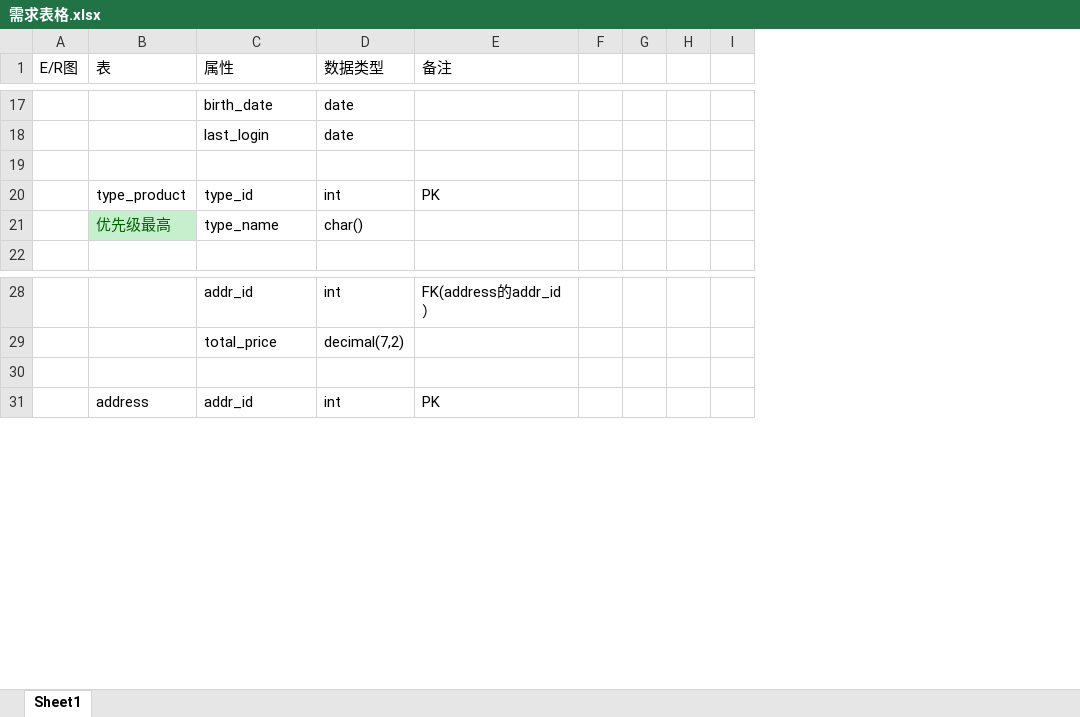
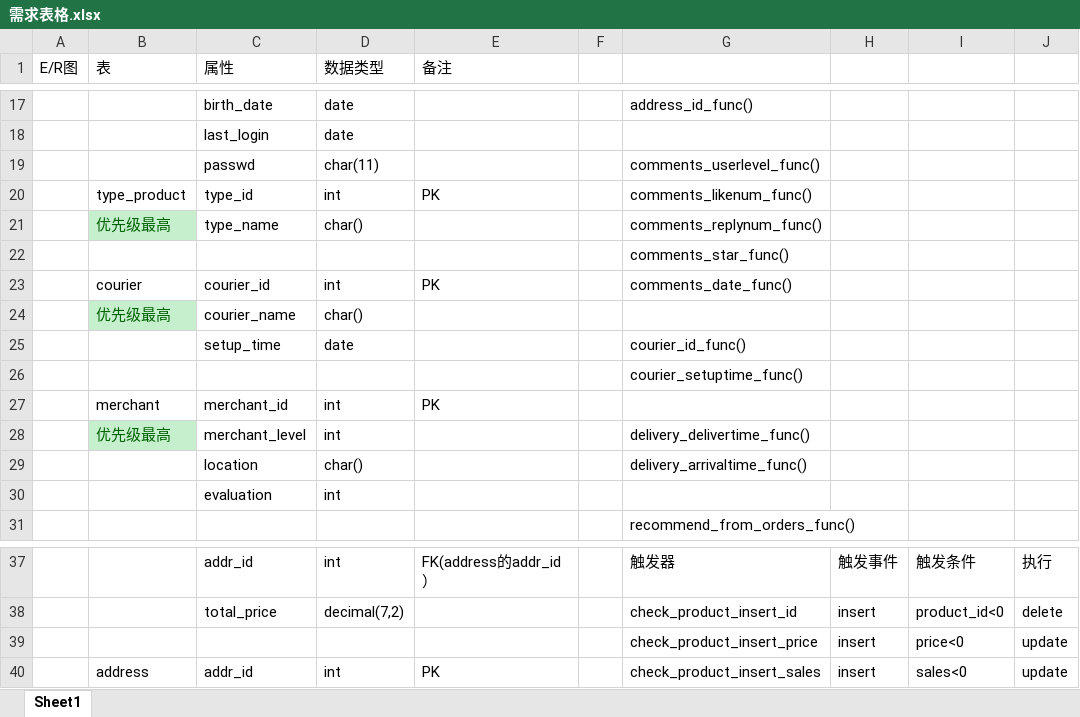
Before and after one commit to ChangQingAAS/Database_Practise, an Excel workbook: 需求表格.xlsx, sheet Sheet1, drawn as a sheet; only a part is shown, gaps mark what is left out; values as stored, in another font and other column widths than the file's, no borders; removed rows and columns are numbered as before the commit, all else as after; the diff covers the shown part only; the diff names each change by its address in the sheet, - before the commit and + after, or states it on an @@ line.

```diff
--- a/需求表格.xlsx (sheet Sheet1)
+++ b/需求表格.xlsx (sheet Sheet1)
-column G, empty
-column H, empty
-column I, empty
+column G, rows 17-21: address_id_func() |  | comments_userlevel_func() | comments_likenum_func() | comments_replynum_func(); row 31: recommend_from_orders_func(); rows 37-40: 触发器 | check_product_insert_id | check_product_insert_price | check_product_insert_sales
+column H, rows 37-40: 触发事件 | insert | insert | insert
+column I, rows 37-40: 触发条件 | product_id<0 | price<0 | sales<0
+column J, rows 37-40: 执行 | delete | update | update
-row 19: (empty)
+row 19:  |  | passwd | char(11) |  |  | comments_userlevel_func()
+row 22:  |  |  |  |  |  | comments_star_func()
@@ row 52 moved to row 23: courier @@
@@ row 53 moved to row 24: 优先级最高 @@
@@ row 54 moved to row 25: setup_time @@
+row 26:  |  |  |  |  |  | courier_setuptime_func()
+row 27:  | merchant | merchant_id | int | PK
+row 28:  | 优先级最高 | merchant_level | int |  |  | delivery_delivertime_func()
+row 29:  |  | location | char() |  |  | delivery_arrivaltime_func()
+row 30:  |  | evaluation | int
-row 39: (empty)
+row 39:  |  |  |  |  |  | check_product_insert_price | insert | price<0 | update
```
Also changed, not shown: 13 added rows, 63 removed rows, 36 edited cells and cell formats elsewhere in this sheet, 4 other files.
